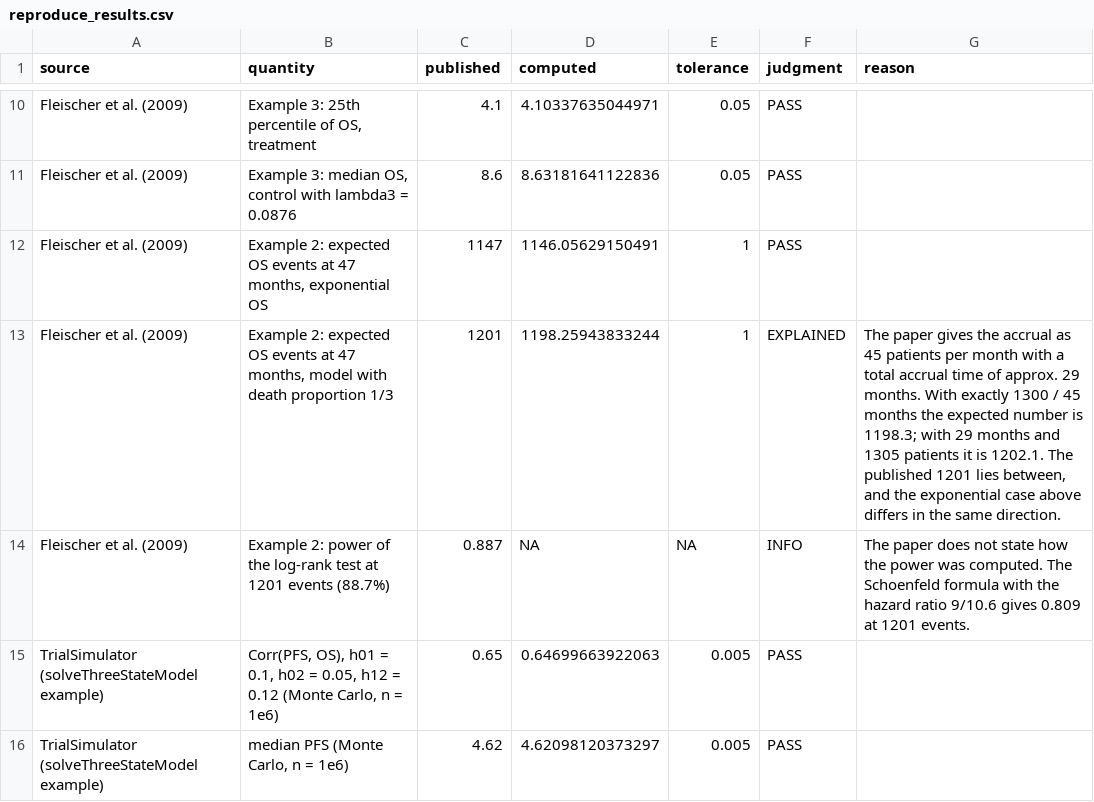
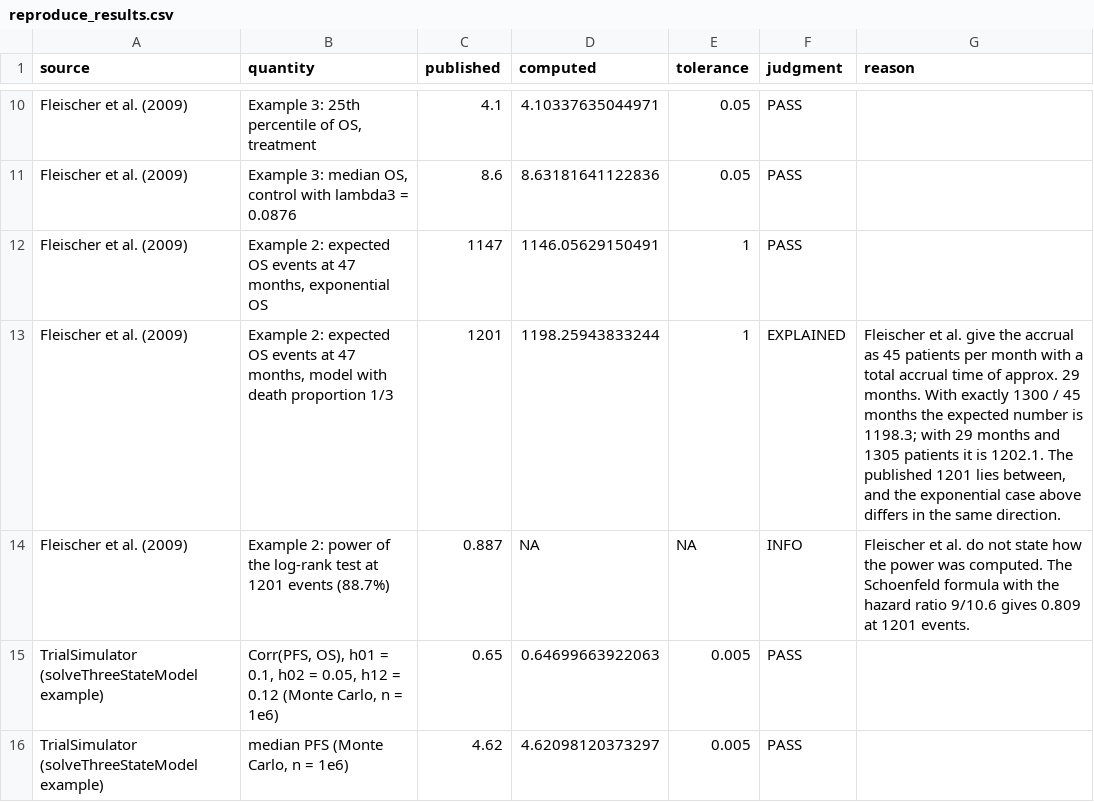
Before and after one commit to gosukehommaEX/CorOncoEndpoints, a CSV file: inst/reproduce/output/reproduce_results.csv, drawn as a sheet; only a part is shown, gaps mark what is left out.

```diff
--- a/inst/reproduce/output/reproduce_results.csv
+++ b/inst/reproduce/output/reproduce_results.csv
@@ -12,4 +12,4 @@
 "Fleischer et al. (2009)","Example 2: expected OS events at 47 months, exponential OS",1147,1146.05629150491,1,"PASS",""
-"Fleischer et al. (2009)","Example 2: expected OS events at 47 months, model with death proportion 1/3",1201,1198.25943833244,1,"EXPLAINED","The paper gives the accrual as 45 patients per month with a total accrual time of approx. 29 months. With exactly 1300 / 45 months the expected number is 1198.3; with 29 months and 1305 patients it is 1202.1. The published 1201 lies between, and the exponential case above differs in the same direction."
-"Fleischer et al. (2009)","Example 2: power of the log-rank test at 1201 events (88.7%)",0.887,NA,NA,"INFO","The paper does not state how the power was computed. The Schoenfeld formula with the hazard ratio 9/10.6 gives 0.809 at 1201 events."
+"Fleischer et al. (2009)","Example 2: expected OS events at 47 months, model with death proportion 1/3",1201,1198.25943833244,1,"EXPLAINED","Fleischer et al. give the accrual as 45 patients per month with a total accrual time of approx. 29 months. With exactly 1300 / 45 months the expected number is 1198.3; with 29 months and 1305 patients it is 1202.1. The published 1201 lies between, and the exponential case above differs in the same direction."
+"Fleischer et al. (2009)","Example 2: power of the log-rank test at 1201 events (88.7%)",0.887,NA,NA,"INFO","Fleischer et al. do not state how the power was computed. The Schoenfeld formula with the hazard ratio 9/10.6 gives 0.809 at 1201 events."
 "TrialSimulator (solveThreeStateModel example)","Corr(PFS, OS), h01 = 0.1, h02 = 0.05, h12 = 0.12 (Monte Carlo, n = 1e6)",0.65,0.64699663922063,0.005,"PASS",""
```
Also changed, not shown: inst/paper/output/numbers/figureS2_death_proportion.csv, inst/paper/output/numbers/table3_win_statistics.csv, 23 other files.
